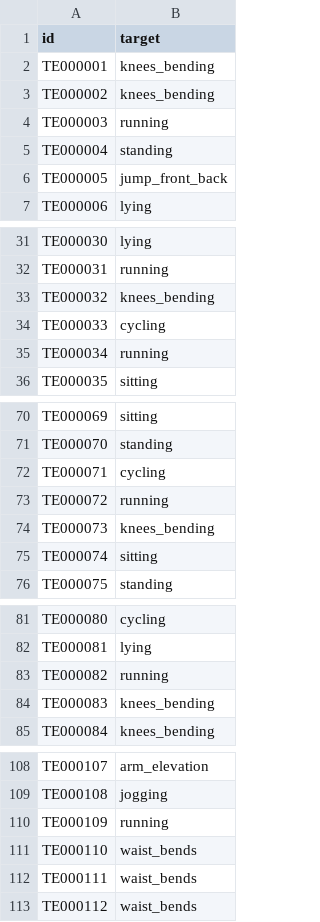
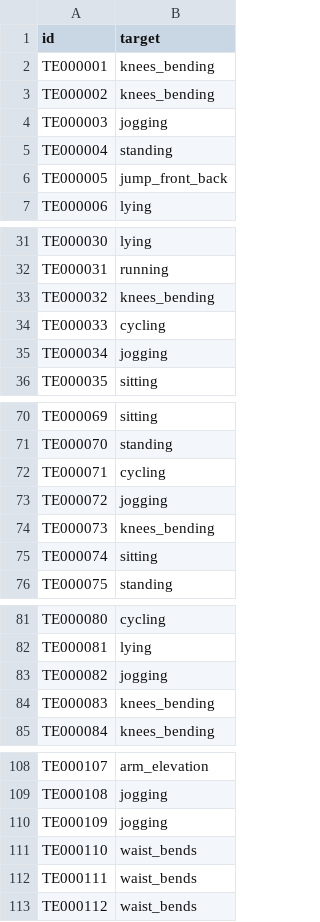
Before and after one commit to bearcut/iml-project, a CSV file: reports/submissions/submission_rf_5fold_ensemble.csv, drawn as a sheet; only a part is shown, gaps mark what is left out; the diff covers the shown part only.

```diff
--- a/reports/submissions/submission_rf_5fold_ensemble.csv
+++ b/reports/submissions/submission_rf_5fold_ensemble.csv
@@ -3,3 +3,3 @@ TE000001,knees_bending
 TE000002,knees_bending
-TE000003,running
+TE000003,jogging
 TE000004,standing
@@ -34,3 +34,3 @@ TE000032,knees_bending
 TE000033,cycling
-TE000034,running
+TE000034,jogging
 TE000035,sitting
@@ -72,3 +72,3 @@ TE000070,standing
 TE000071,cycling
-TE000072,running
+TE000072,jogging
 TE000073,knees_bending
@@ -82,3 +82,3 @@ TE000080,cycling
 TE000081,lying
-TE000082,running
+TE000082,jogging
 TE000083,knees_bending
@@ -109,3 +109,3 @@ TE000107,arm_elevation
 TE000108,jogging
-TE000109,running
+TE000109,jogging
 TE000110,waist_bends
```
Also changed, not shown: 2 edited cells elsewhere in this file, 3 other files.
